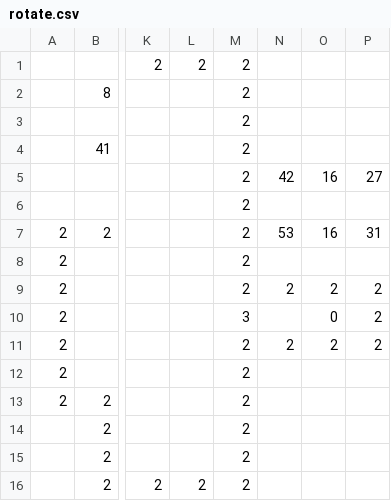
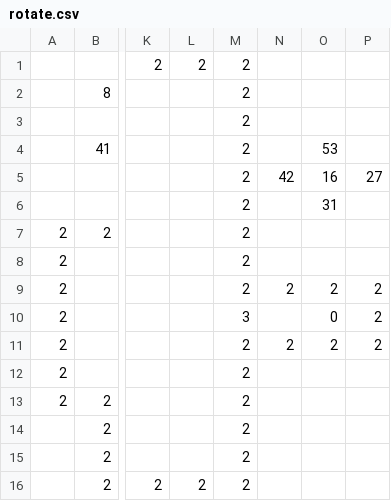
Before and after one commit to SmokeyDays/CarrotIsYou, a CSV file: pixel/levels/rotate.csv, drawn as a sheet; only a part is shown, gaps mark what is left out; the diff names each change by its address in the sheet, - before the commit and + after, or states it on an @@ line.

```diff
--- a/pixel/levels/rotate.csv
+++ b/pixel/levels/rotate.csv
-O4: (empty)
+O4: 53
-O6: (empty)
+O6: 31
-N7: 53
+N7: (empty)
-O7: 16
+O7: (empty)
-P7: 31
+P7: (empty)
```
Also changed, not shown: pixel/levels/moonisyou.csv, 13 other files.
